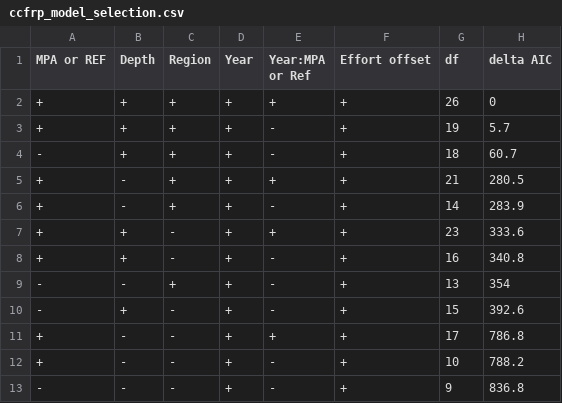
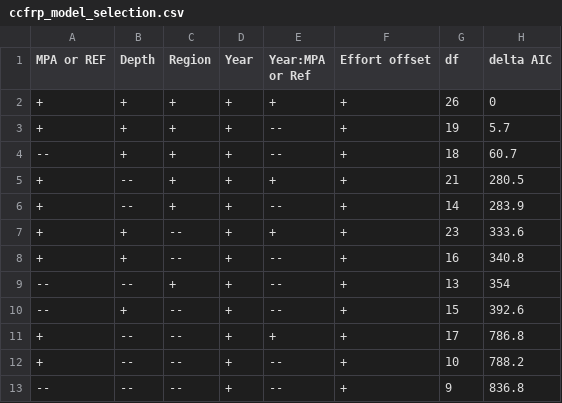
Before and after one commit to pfmc-assessments/CA_quillback_rockfish_2025, a CSV file: report/tables/ccfrp_model_selection.csv, drawn as a sheet.

```diff
--- a/report/tables/ccfrp_model_selection.csv
+++ b/report/tables/ccfrp_model_selection.csv
@@ -2,12 +2,12 @@ MPA or REF,Depth,Region,Year,Year:MPA or Ref,Effort offset,df,delta AIC
 +,+,+,+,+,+,26,0
-+,+,+,+,-,+,19,5.7
--,+,+,+,-,+,18,60.7
-+,-,+,+,+,+,21,280.5
-+,-,+,+,-,+,14,283.9
-+,+,-,+,+,+,23,333.6
-+,+,-,+,-,+,16,340.8
--,-,+,+,-,+,13,354
--,+,-,+,-,+,15,392.6
-+,-,-,+,+,+,17,786.8
-+,-,-,+,-,+,10,788.2
--,-,-,+,-,+,9,836.8
++,+,+,+,--,+,19,5.7
+--,+,+,+,--,+,18,60.7
++,--,+,+,+,+,21,280.5
++,--,+,+,--,+,14,283.9
++,+,--,+,+,+,23,333.6
++,+,--,+,--,+,16,340.8
+--,--,+,+,--,+,13,354
+--,+,--,+,--,+,15,392.6
++,--,--,+,+,+,17,786.8
++,--,--,+,--,+,10,788.2
+--,--,--,+,--,+,9,836.8
```
Also changed, not shown: report/tables/ROV_rel_tbl4.csv, report/tables/pr_index_model_selection.csv, 10 other files.
